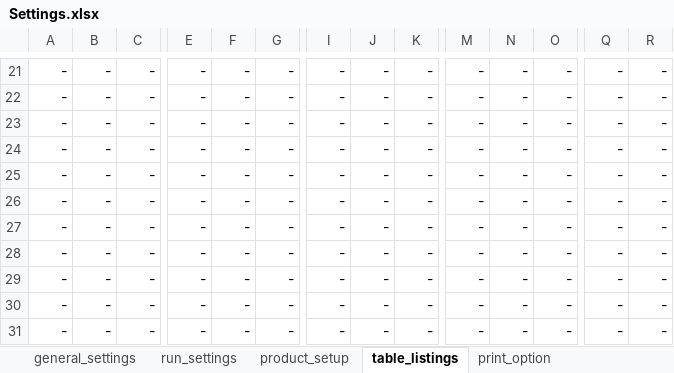
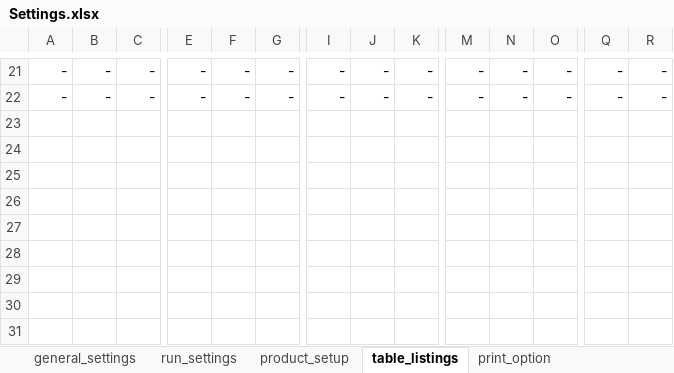
Before and after one commit to momoxaxa/Tradlifemodel, an Excel workbook: Input/Settings.xlsx, sheet table_listings, drawn as a sheet; only a part is shown, gaps mark what is left out; values as stored, in another font and other column widths than the file's, no borders; rows hold the shown columns only; the diff names each change by its address in the sheet, - before the commit and + after, or states it on an @@ line.

```diff
--- a/Input/Settings.xlsx (sheet table_listings)
+++ b/Input/Settings.xlsx (sheet table_listings)
-row 23: - | - | - | - | - | - | - | - | - | - | - | - | - | -
-row 24: - | - | - | - | - | - | - | - | - | - | - | - | - | -
-row 25: - | - | - | - | - | - | - | - | - | - | - | - | - | -
-row 26: - | - | - | - | - | - | - | - | - | - | - | - | - | -
-row 27: - | - | - | - | - | - | - | - | - | - | - | - | - | -
-row 28: - | - | - | - | - | - | - | - | - | - | - | - | - | -
-row 29: - | - | - | - | - | - | - | - | - | - | - | - | - | -
-row 30: - | - | - | - | - | - | - | - | - | - | - | - | - | -
-row 31: - | - | - | - | - | - | - | - | - | - | - | - | - | -
```
Also changed, not shown: sheet general_settings, Input/Tables.xlsx, 7 other files.
